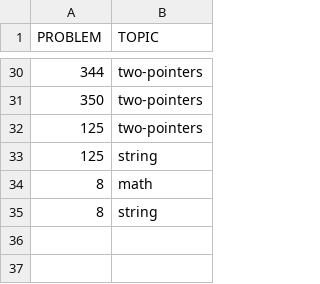
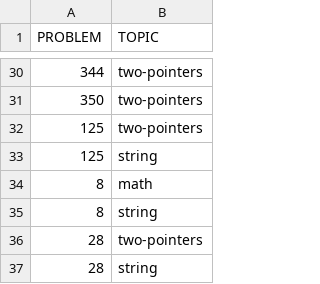
Before and after one commit to EstherRichler/LeetCode, a CSV file: problems_topics.csv, drawn as a sheet; only a part is shown, gaps mark what is left out.

```diff
--- a/problems_topics.csv
+++ b/problems_topics.csv
@@ -35 +35,3 @@ PROBLEM,TOPIC
 8,string
+28,two-pointers
+28,string
```
Also changed, not shown: problems_info.csv, 1 other file.
